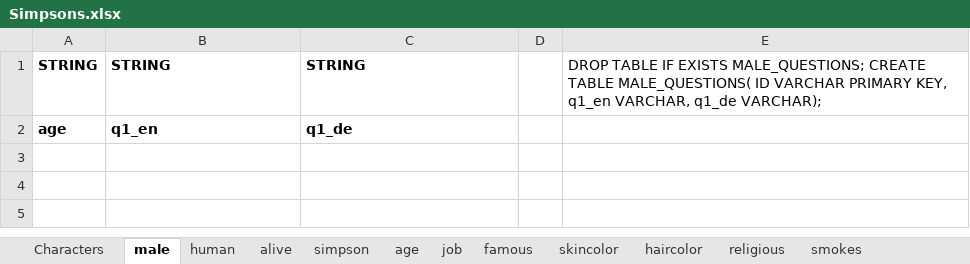
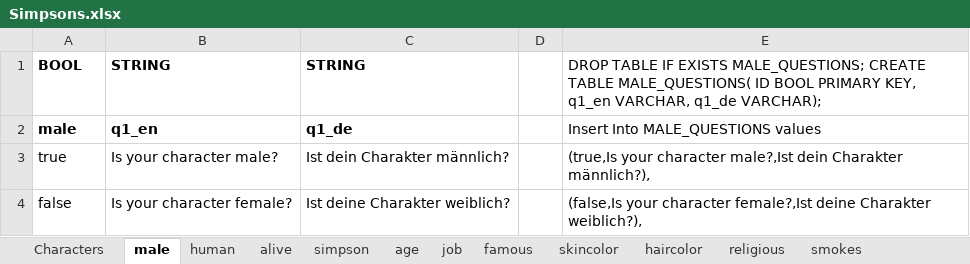
Before and after one commit to nappydevelopment/Nappy-the-ingenious-docs, an Excel workbook: Simpsons.xlsx, sheet male, drawn as a sheet; values as stored, in another font and other column widths than the file's, no borders; the diff names each change by its address in the sheet, - before the commit and + after, or states it on an @@ line.

```diff
--- a/Simpsons.xlsx (sheet male)
+++ b/Simpsons.xlsx (sheet male)
-A1: STRING
+A1: BOOL
-E1: …MALE_QUESTIONS( ID VARCHAR PRIMARY KEY,…
+E1: …MALE_QUESTIONS( ID BOOL PRIMARY KEY,…
-A2: age
+A2: male
-E2: (empty)
+E2: Insert Into MALE_QUESTIONS values
+row 3: true | Is your character male? | Ist dein Charakter männlich? |  | (true,Is your character male?,Ist dein Charakter männlich?),
+row 4: false | Is your character female? | Ist deine Charakter weiblich? |  | (false,Is your character female?,Ist deine Charakter weiblich?),
```
Also changed, not shown: sheet job, sheet haircolor, sheet skincolor, sheet human, sheet simpson, sheet alive, 11 more sheets.
